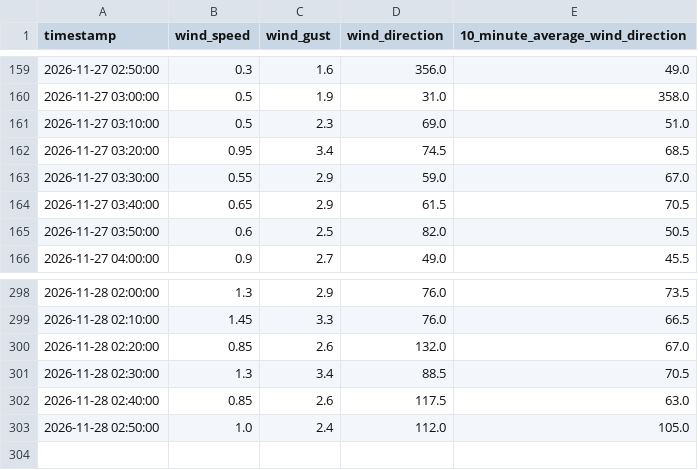
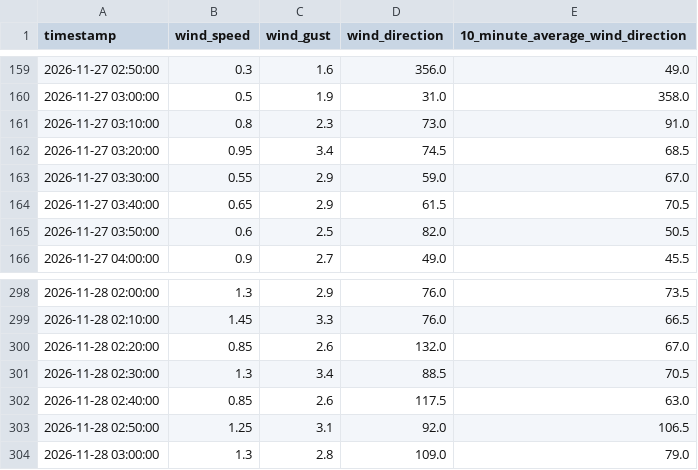
Before and after one commit to DennisAschenbrenner/ecowitt, a CSV file: ecowitt_wind_10min.csv, drawn as a sheet; only a part is shown, gaps mark what is left out.

```diff
--- a/ecowitt_wind_10min.csv
+++ b/ecowitt_wind_10min.csv
@@ -160,3 +160,3 @@
 2026-11-27 03:00:00;0.5;1.9;31.0;358.0
-2026-11-27 03:10:00;0.5;2.3;69.0;51.0
+2026-11-27 03:10:00;0.8;2.3;73.0;91.0
 2026-11-27 03:20:00;0.95;3.4;74.5;68.5
@@ -302,2 +302,3 @@
 2026-11-28 02:40:00;0.85;2.6;117.5;63.0
-2026-11-28 02:50:00;1.0;2.4;112.0;105.0
+2026-11-28 02:50:00;1.25;3.1;92.0;106.5
+2026-11-28 03:00:00;1.3;2.8;109.0;79.0
```
Also changed, not shown: 2 other files.
